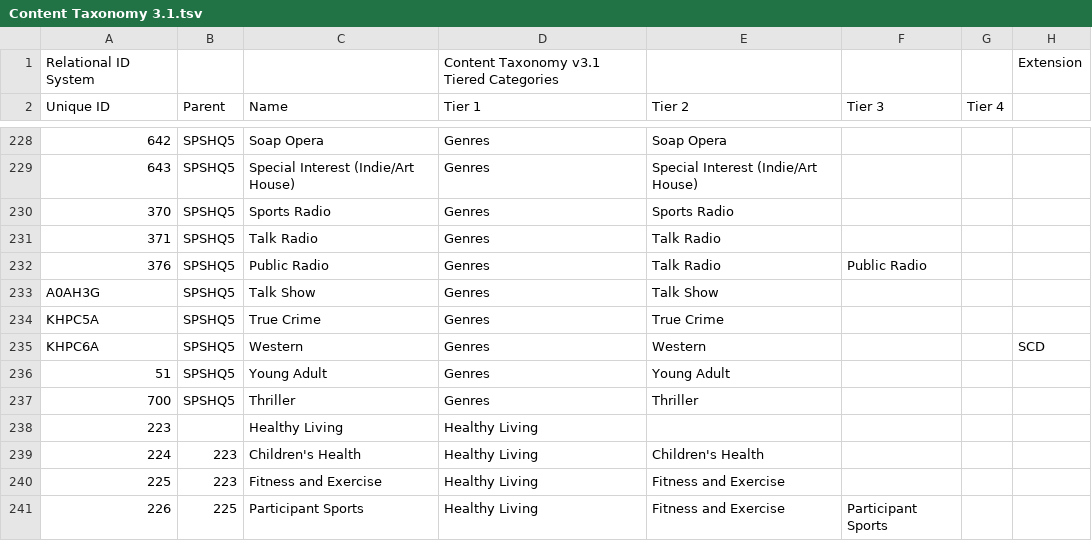
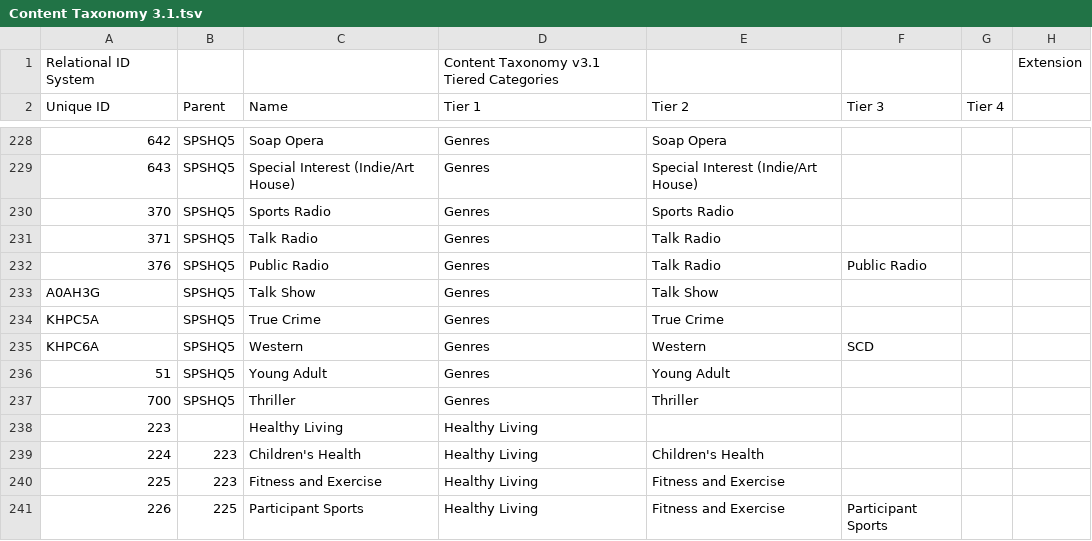
Before and after one commit to InteractiveAdvertisingBureau/Taxonomies, a TSV file: Content Taxonomies/Content Taxonomy 3.1.tsv, drawn as a sheet; only a part is shown, gaps mark what is left out.

Commit message:
Update Content Taxonomy 3.1.tsv

```diff
--- a/Content Taxonomies/Content Taxonomy 3.1.tsv
+++ b/Content Taxonomies/Content Taxonomy 3.1.tsv
@@ -234,3 +234,3 @@ A0AH3G	SPSHQ5	Talk Show	Genres	Talk Show
 KHPC5A	SPSHQ5	True Crime	Genres	True Crime			
-KHPC6A	SPSHQ5	Western	Genres	Western			SCD
+KHPC6A	SPSHQ5	Western	Genres	Western	    SCD
 51	SPSHQ5	Young Adult	Genres	Young Adult	
```
